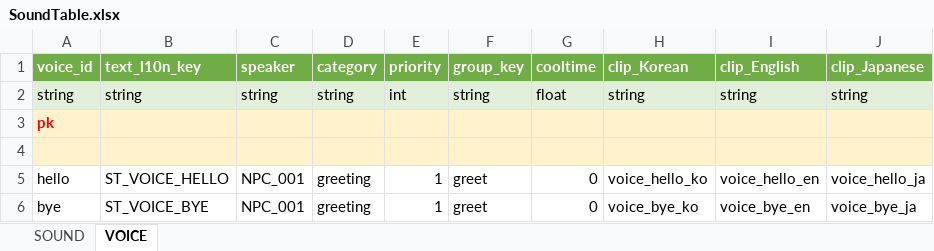
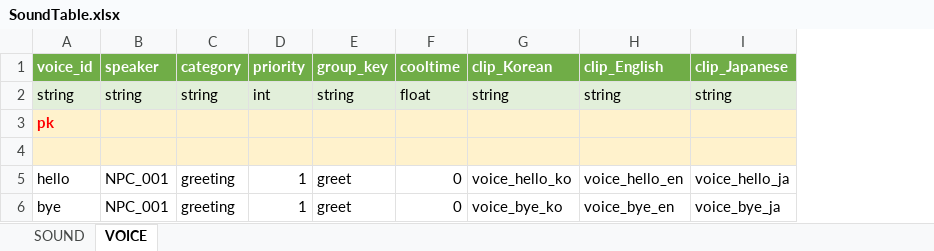
Before and after one commit to devwinsoft/devian, an Excel workbook: input/Domains/Sound/tables/SoundTable.xlsx, sheet VOICE, drawn as a sheet; only a part is shown; values as stored, in another font and other column widths than the file's, no borders; the diff names each change by its address in the sheet, - before the commit and + after, or states it on an @@ line.

Commit message:
* SoundManager, VoiceManager 업데이트.

```diff
--- a/input/Domains/Sound/tables/SoundTable.xlsx (sheet VOICE)
+++ b/input/Domains/Sound/tables/SoundTable.xlsx (sheet VOICE)
-column B (text_l10n_key), rows 2-6: string |  |  | ST_VOICE_HELLO | ST_VOICE_BYE
```
Also changed, not shown: sheet SOUND, 30 other files.
